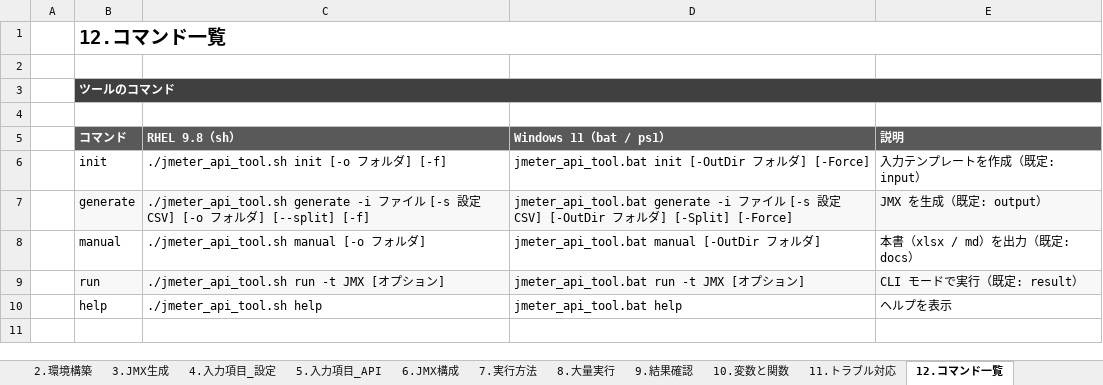
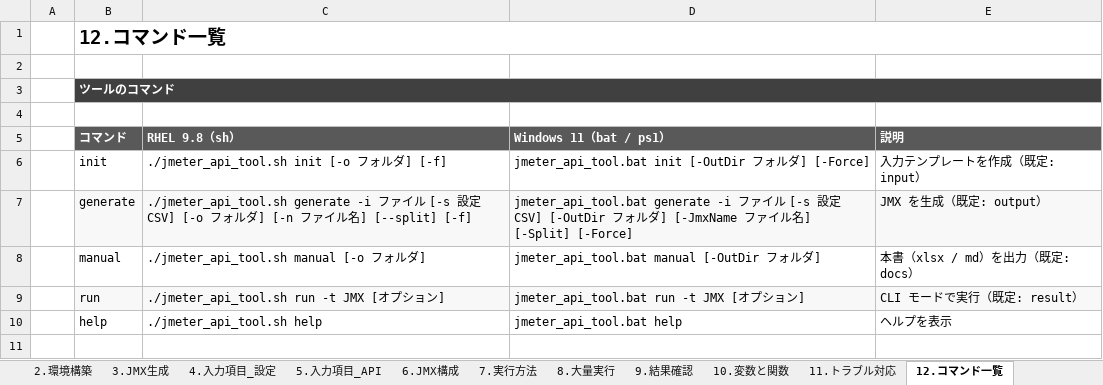
Before and after one commit to ProjectRubyRing/JMeter_API_Generate, an Excel workbook: docs/JMeter_Usage_Guide.xlsx, sheet 12.コマンド一覧, drawn as a sheet; only a part is shown; values as stored, in another font and other column widths than the file's, no borders; the diff names each change by its address in the sheet, - before the commit and + after, or states it on an @@ line.

```diff
--- a/docs/JMeter_Usage_Guide.xlsx (sheet 12.コマンド一覧)
+++ b/docs/JMeter_Usage_Guide.xlsx (sheet 12.コマンド一覧)
-C7 (RHEL 9.8（sh）): …ダ] [--split] [-f]
+C7 (RHEL 9.8（sh）): …ダ] [-n ファイル名] [--split] [-f]
-D7 (Windows 11（bat / ps1）): …ダ] [-Split] [-Force]
+D7 (Windows 11（bat / ps1）): …ダ] [-JmxName ファイル名] [-Split] [-Force]
```
Also changed, not shown: sheet 3.JMX生成, 4 other files.
